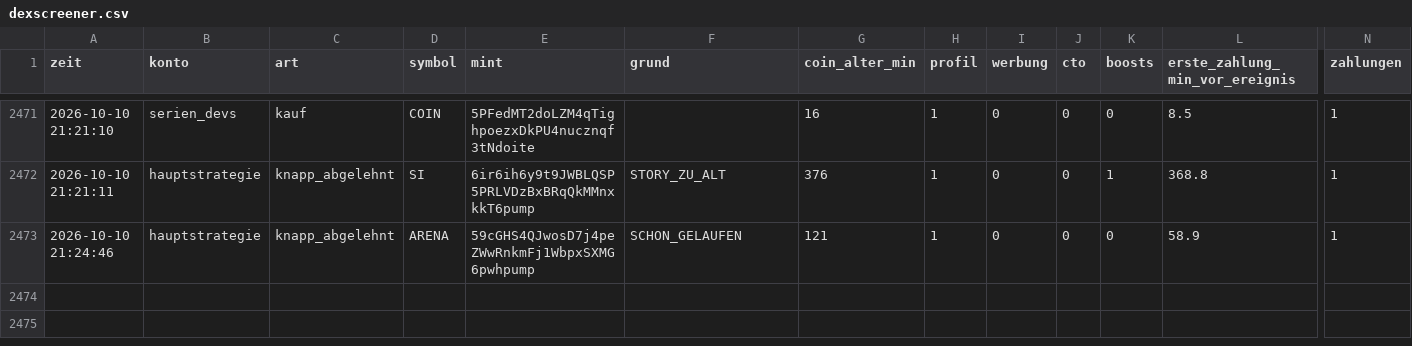
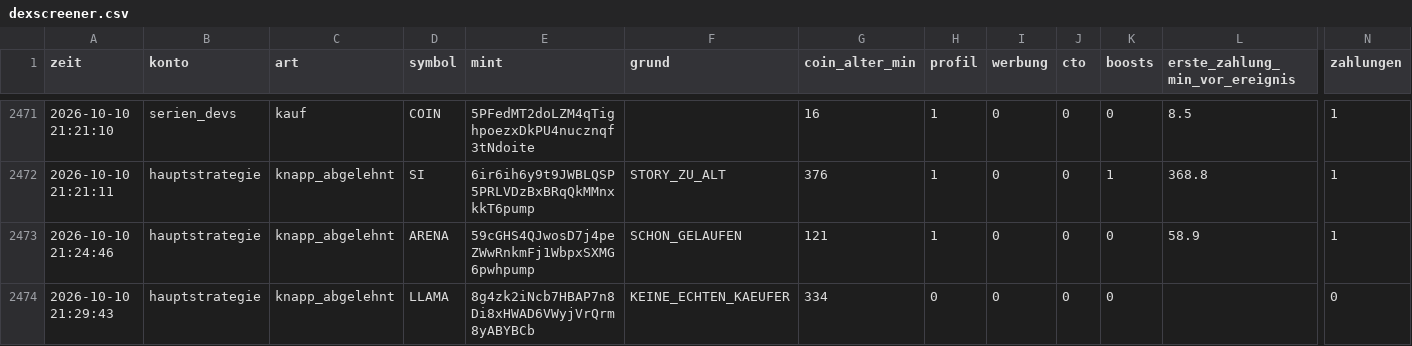
Before and after one commit to Jubosaurus/solana-meme-paperbot, a CSV file: dexscreener.csv, drawn as a sheet; only a part is shown, gaps mark what is left out; rows hold the shown columns only; the diff names each change by its address in the sheet, - before the commit and + after, or states it on an @@ line.

```diff
--- a/dexscreener.csv
+++ b/dexscreener.csv
+row 2474: 2026-10-10 21:29:43 | hauptstrategie | knapp_abgelehnt | LLAMA | 8g4zk2iNcb7HBAP7n8Di8xHWAD6VWyjVrQrm8yABYBCb | KEINE_ECHTEN_KAEUFER | 334 | 0 | 0 | 0 | 0 |  | 0
```
Also changed, not shown: experimente/serien_devs/journal.csv, flugschreiber/2026-10-10.csv, 16 other files.
